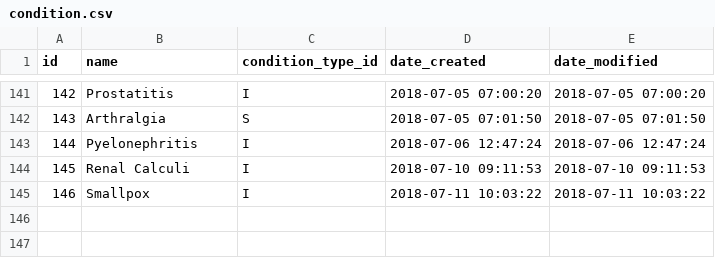
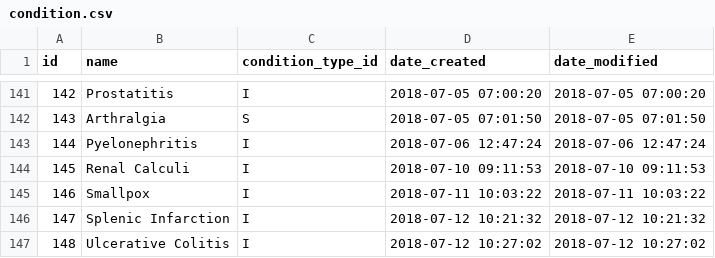
Before and after one commit to gafmgafm/med, a CSV file: data/condition.csv, drawn as a sheet; only a part is shown, gaps mark what is left out.

```diff
--- a/data/condition.csv
+++ b/data/condition.csv
@@ -145 +145,3 @@ id	name	condition_type_id	date_created	date_modified
 146	Smallpox	I	2018-07-11 10:03:22	2018-07-11 10:03:22
+147	Splenic Infarction	I	2018-07-12 10:21:32	2018-07-12 10:21:32
+148	Ulcerative Colitis	I	2018-07-12 10:27:02	2018-07-12 10:27:02
```
Also changed, not shown: data/condition_relation.csv.
